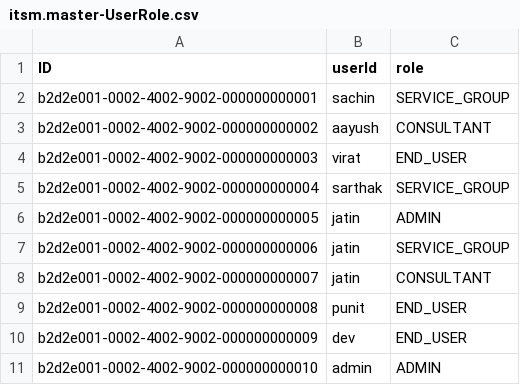
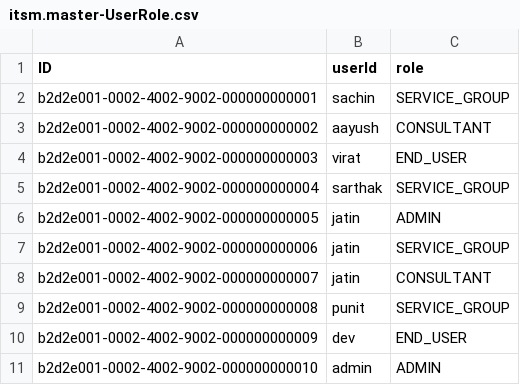
Before and after one commit to aayushporwal-ccentrik/ccentrik_itsm_team_project, a CSV file: db/data/itsm.master-UserRole.csv, drawn as a sheet.

```diff
--- a/db/data/itsm.master-UserRole.csv
+++ b/db/data/itsm.master-UserRole.csv
@@ -8,3 +8,3 @@ b2d2e001-0002-4002-9002-000000000006,jatin,SERVICE_GROUP
 b2d2e001-0002-4002-9002-000000000007,jatin,CONSULTANT
-b2d2e001-0002-4002-9002-000000000008,punit,END_USER
+b2d2e001-0002-4002-9002-000000000008,punit,SERVICE_GROUP
 b2d2e001-0002-4002-9002-000000000009,dev,END_USER
```
Also changed, not shown: db/data/itsm.master-User.csv.
